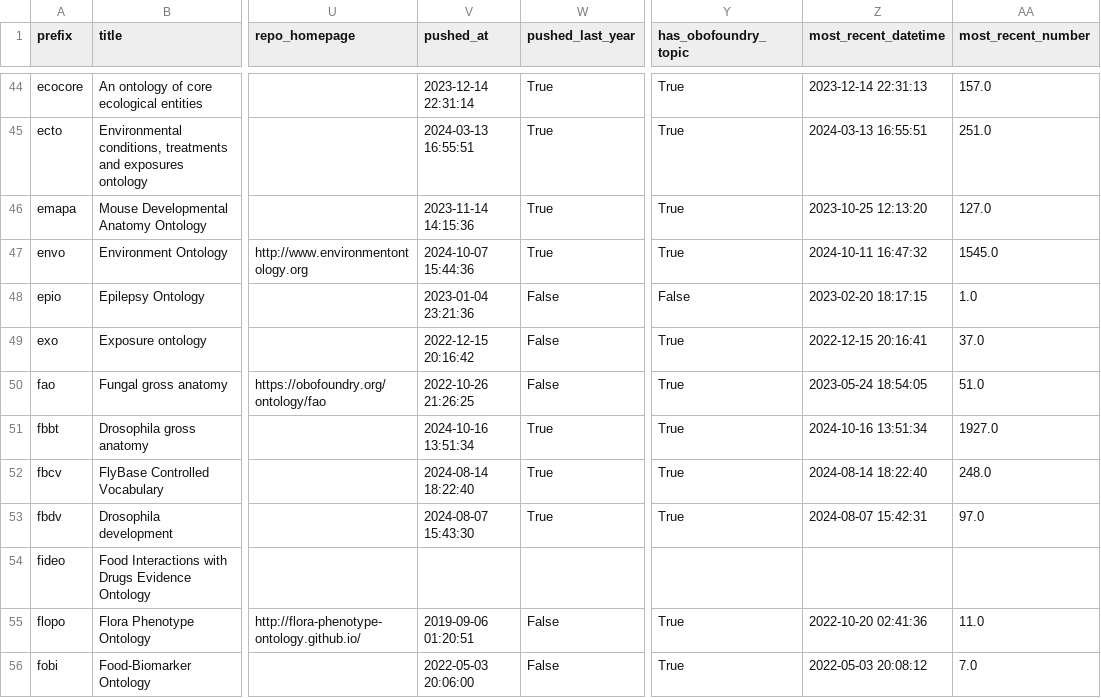
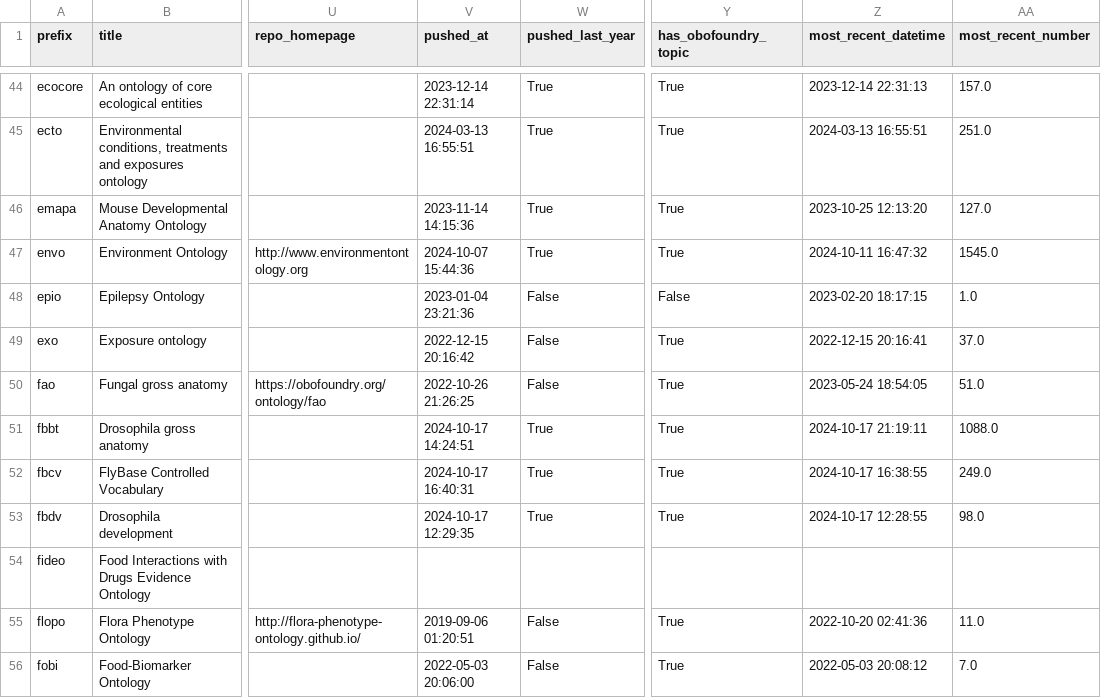
Before and after one commit to cthoyt/obo-community-health, a TSV file: data/data.tsv, drawn as a sheet; only a part is shown, gaps mark what is left out; the diff covers the shown part only; the diff names each change by its address in the sheet, - before the commit and + after, or states it on an @@ line.

```diff
--- a/data/data.tsv
+++ b/data/data.tsv
-V51 (pushed_at): 2024-10-16 13:51:34
+V51 (pushed_at): 2024-10-17 14:24:51
-Z51 (most_recent_datetime): 2024-10-16 13:51:34
+Z51 (most_recent_datetime): 2024-10-17 21:19:11
-AA51 (most_recent_number): 1927.0
+AA51 (most_recent_number): 1088.0
-V52 (pushed_at): 2024-08-14 18:22:40
+V52 (pushed_at): 2024-10-17 16:40:31
-Z52 (most_recent_datetime): 2024-08-14 18:22:40
+Z52 (most_recent_datetime): 2024-10-17 16:38:55
-AA52 (most_recent_number): 248.0
+AA52 (most_recent_number): 249.0
-V53 (pushed_at): 2024-08-07 15:43:30
+V53 (pushed_at): 2024-10-17 12:29:35
-Z53 (most_recent_datetime): 2024-08-07 15:42:31
+Z53 (most_recent_datetime): 2024-10-17 12:28:55
-AA53 (most_recent_number): 97.0
+AA53 (most_recent_number): 98.0
```
Also changed, not shown: 60 edited cells elsewhere in this file, 6 other files.
